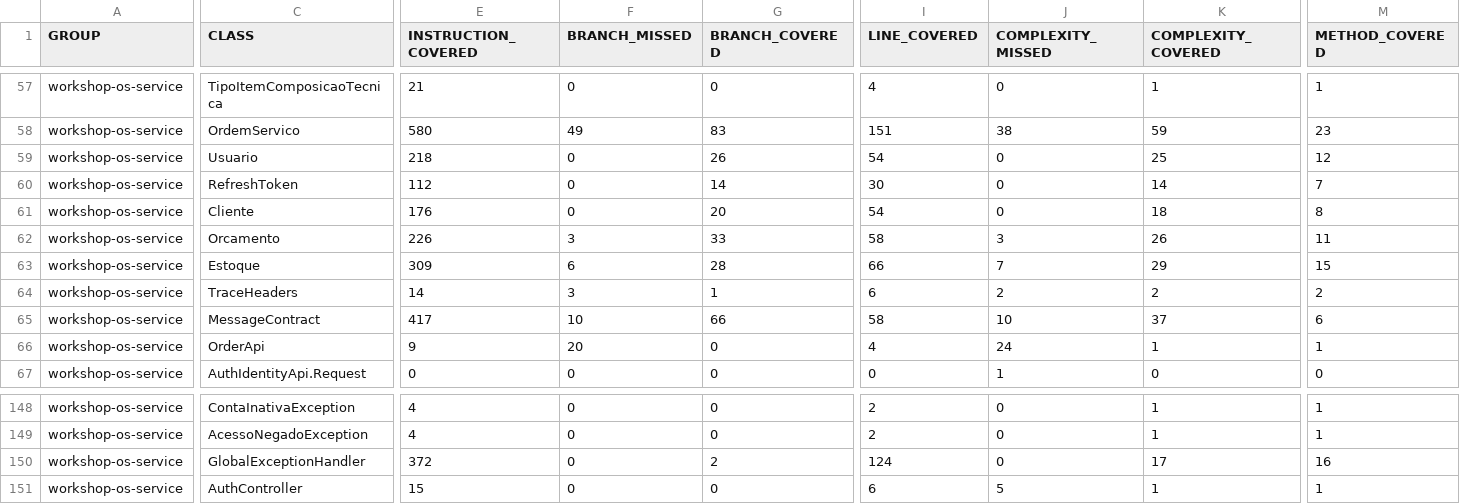
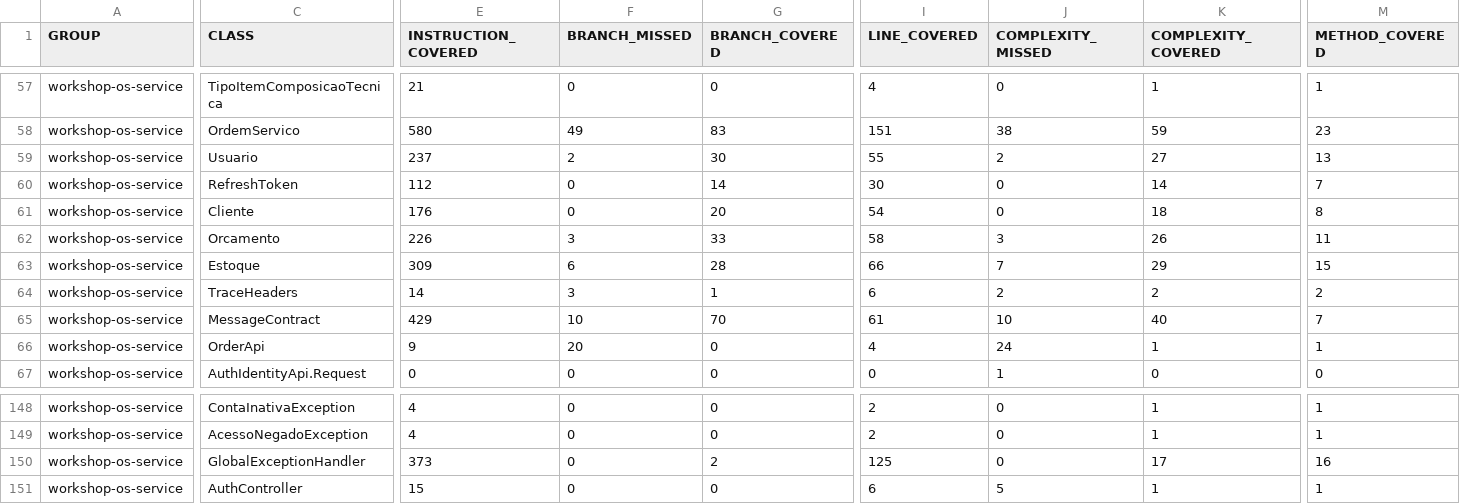
Before and after one commit to postech-software-architecture/workshop-os-service, a CSV file: docs/evidencias/jacoco.csv, drawn as a sheet; only a part is shown, gaps mark what is left out; the diff covers the shown part only; the diff names each change by its address in the sheet, - before the commit and + after, or states it on an @@ line.

```diff
--- a/docs/evidencias/jacoco.csv
+++ b/docs/evidencias/jacoco.csv
-E59 (INSTRUCTION_COVERED): 218
+E59 (INSTRUCTION_COVERED): 237
-F59 (BRANCH_MISSED): 0
+F59 (BRANCH_MISSED): 2
-G59 (BRANCH_COVERED): 26
+G59 (BRANCH_COVERED): 30
-I59 (LINE_COVERED): 54
+I59 (LINE_COVERED): 55
-J59 (COMPLEXITY_MISSED): 0
+J59 (COMPLEXITY_MISSED): 2
-K59 (COMPLEXITY_COVERED): 25
+K59 (COMPLEXITY_COVERED): 27
-M59 (METHOD_COVERED): 12
+M59 (METHOD_COVERED): 13
-E65 (INSTRUCTION_COVERED): 417
+E65 (INSTRUCTION_COVERED): 429
-G65 (BRANCH_COVERED): 66
+G65 (BRANCH_COVERED): 70
-I65 (LINE_COVERED): 58
+I65 (LINE_COVERED): 61
-K65 (COMPLEXITY_COVERED): 37
+K65 (COMPLEXITY_COVERED): 40
-M65 (METHOD_COVERED): 6
+M65 (METHOD_COVERED): 7
-E150 (INSTRUCTION_COVERED): 372
+E150 (INSTRUCTION_COVERED): 373
-I150 (LINE_COVERED): 124
+I150 (LINE_COVERED): 125
```
Also changed, not shown: 1 edited cell elsewhere in this file, 8 other files.
